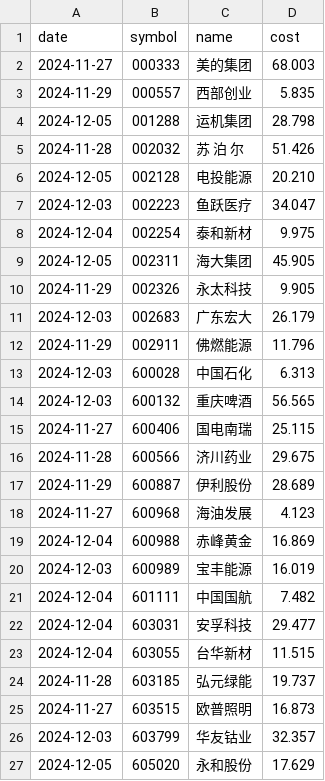
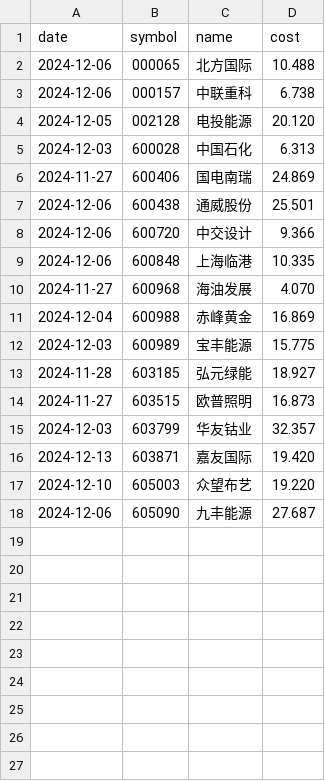
Before and after one commit to enzohe36/quant, a CSV file: assets/portfolio.csv, drawn as a sheet.

```diff
--- a/assets/portfolio.csv
+++ b/assets/portfolio.csv
@@ -1,27 +1,18 @@
 date,symbol,name,cost
-2024-11-27,000333,美的集团,68.003
-2024-11-29,000557,西部创业, 5.835
-2024-12-05,001288,运机集团,28.798
-2024-11-28,002032,苏 泊 尔,51.426
-2024-12-05,002128,电投能源,20.210
-2024-12-03,002223,鱼跃医疗,34.047
-2024-12-04,002254,泰和新材, 9.975
-2024-12-05,002311,海大集团,45.905
-2024-11-29,002326,永太科技, 9.905
-2024-12-03,002683,广东宏大,26.179
-2024-11-29,002911,佛燃能源,11.796
+2024-12-06,000065,北方国际,10.488
+2024-12-06,000157,中联重科, 6.738
+2024-12-05,002128,电投能源,20.120
 2024-12-03,600028,中国石化, 6.313
-2024-12-03,600132,重庆啤酒,56.565
-2024-11-27,600406,国电南瑞,25.115
-2024-11-28,600566,济川药业,29.675
-2024-11-29,600887,伊利股份,28.689
-2024-11-27,600968,海油发展, 4.123
+2024-11-27,600406,国电南瑞,24.869
+2024-12-06,600438,通威股份,25.501
+2024-12-06,600720,中交设计, 9.366
+2024-12-06,600848,上海临港,10.335
+2024-11-27,600968,海油发展, 4.070
 2024-12-04,600988,赤峰黄金,16.869
-2024-12-03,600989,宝丰能源,16.019
-2024-12-04,601111,中国国航, 7.482
-2024-12-04,603031,安孚科技,29.477
-2024-12-04,603055,台华新材,11.515
-2024-11-28,603185,弘元绿能,19.737
+2024-12-03,600989,宝丰能源,15.775
+2024-11-28,603185,弘元绿能,18.927
 2024-11-27,603515,欧普照明,16.873
 2024-12-03,603799,华友钴业,32.357
-2024-12-05,605020,永和股份,17.629
+2024-12-13,603871,嘉友国际,19.420
+2024-12-10,605003,众望布艺,19.220
+2024-12-06,605090,九丰能源,27.687
```
Also changed, not shown: assets/symbol_list.csv, 15 other files.
